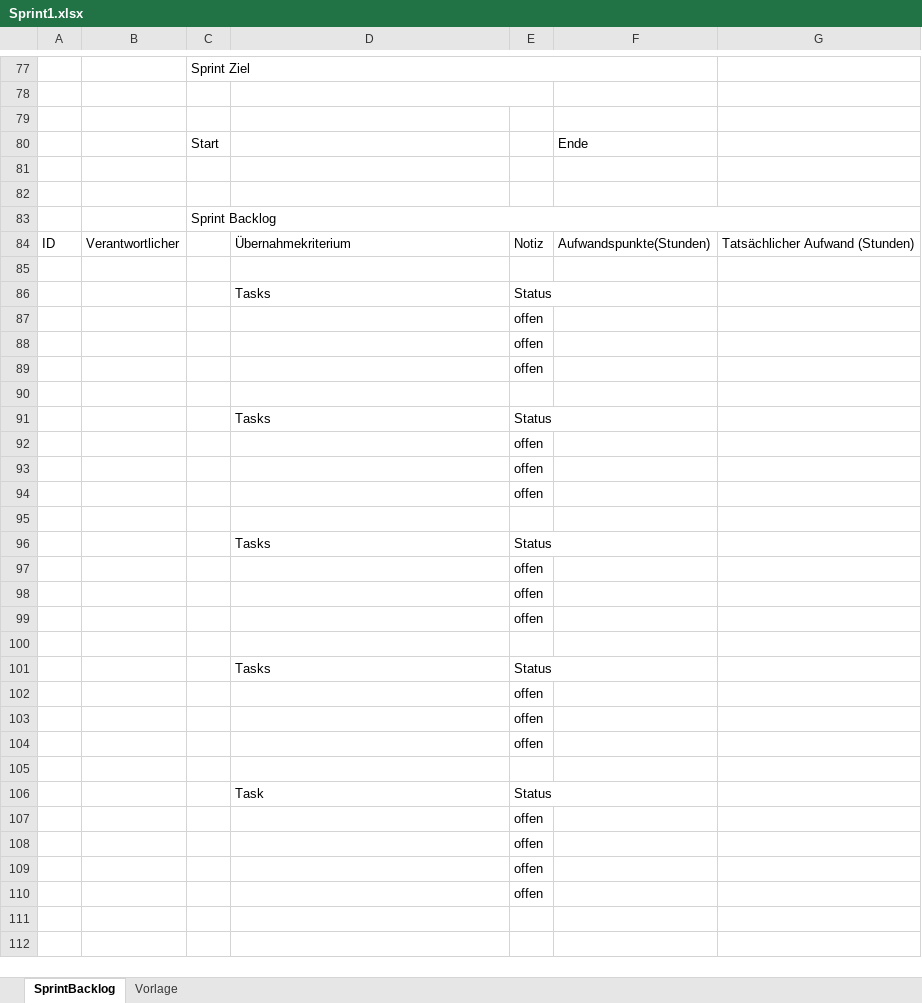
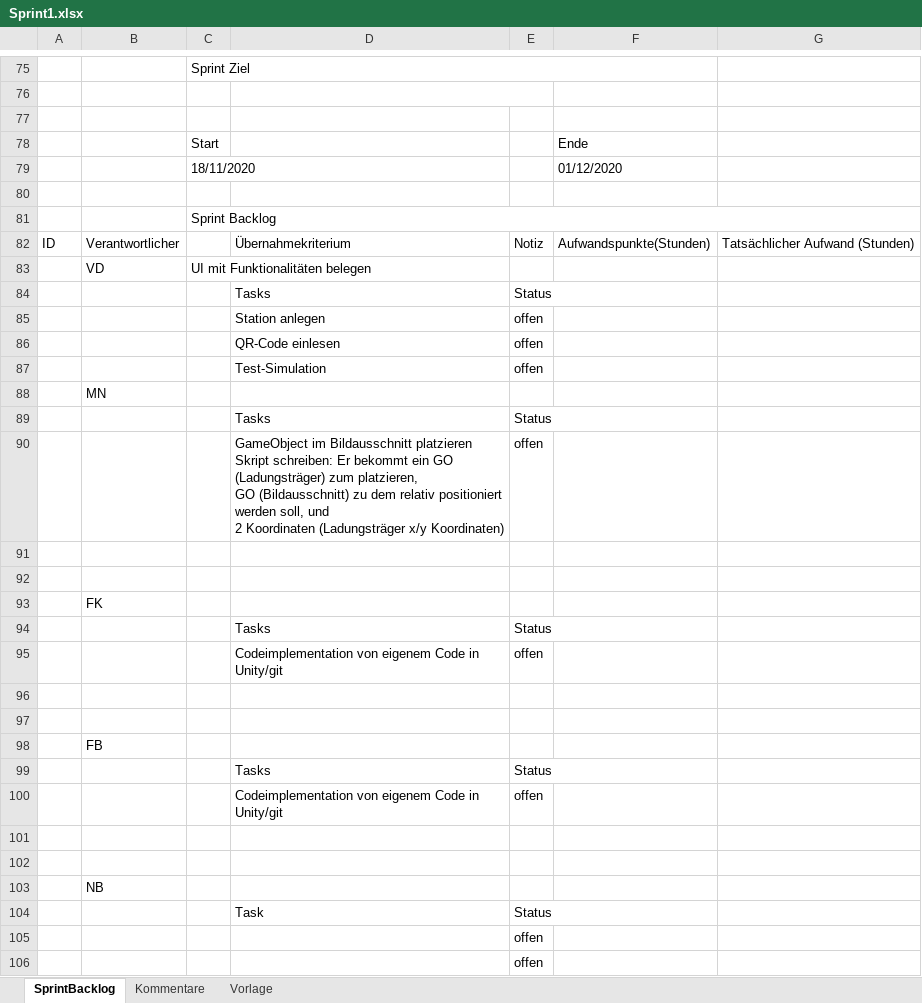
Before and after one commit to FeFi7/CarrierTracking, an Excel workbook: Dokumentation/Sprint1.xlsx, sheet SprintBacklog, drawn as a sheet; only a part is shown, gaps mark what is left out; the shorter side is filled out with more unchanged rows; values as stored, in another font and other column widths than the file's, no cell formats; removed rows and columns are numbered as before the commit, all else as after; ↵ is a line break in a cell; the diff covers the shown part only; the diff names each change by its address in the sheet, - before the commit and + after, or states it on an @@ line.

Commit message:
Update Sprint1.xlsx

```diff
--- a/Dokumentation/Sprint1.xlsx (sheet SprintBacklog)
+++ b/Dokumentation/Sprint1.xlsx (sheet SprintBacklog)
+sheet tab: Kommentare
-row 79: (empty)
+row 79:  |  | 18/11/2020 |  |  | 01/12/2020
+row 83:  | VD | UI mit Funktionalitäten belegen
@@ row 96 moved to row 84: Tasks @@
+row 85:  |  |  | Station anlegen | offen
+row 86:  |  |  | QR-Code einlesen | offen
+row 87:  |  |  | Test-Simulation | offen
+row 88:  | MN
@@ row 101 moved to row 89: Tasks @@
+row 90:  |  |  | GameObject im Bildausschnitt platzieren ↵ Skript schreiben: Er bekommt ein GO (Ladungsträger) zum platzieren, ↵ GO (Bildausschnitt) zu dem relativ positioniert werden soll, und ↵ 2 Koordinaten (Ladungsträger x/y Koordinaten) | offen
+row 92: (empty)
+row 93:  | FK
-D95: (empty)
+D95: Codeimplementation von eigenem Code in Unity/git
-row 88:  |  |  |  | offen
-row 89:  |  |  |  | offen
+row 97: (empty)
+row 98:  | FB
-D100: (empty)
+D100: Codeimplementation von eigenem Code in Unity/git
-row 93:  |  |  |  | offen
-row 94:  |  |  |  | offen
-row 97:  |  |  |  | offen
-row 98:  |  |  |  | offen
-row 99:  |  |  |  | offen
-row 102:  |  |  |  | offen
-row 103:  |  |  |  | offen
-row 104:  |  |  |  | offen
-B103: (empty)
+B103: NB
```
Also changed, not shown: 15 added rows, 15 removed rows, 1 moved row and 9 edited cells elsewhere in this sheet, sheet Vorlage, cell formats.
